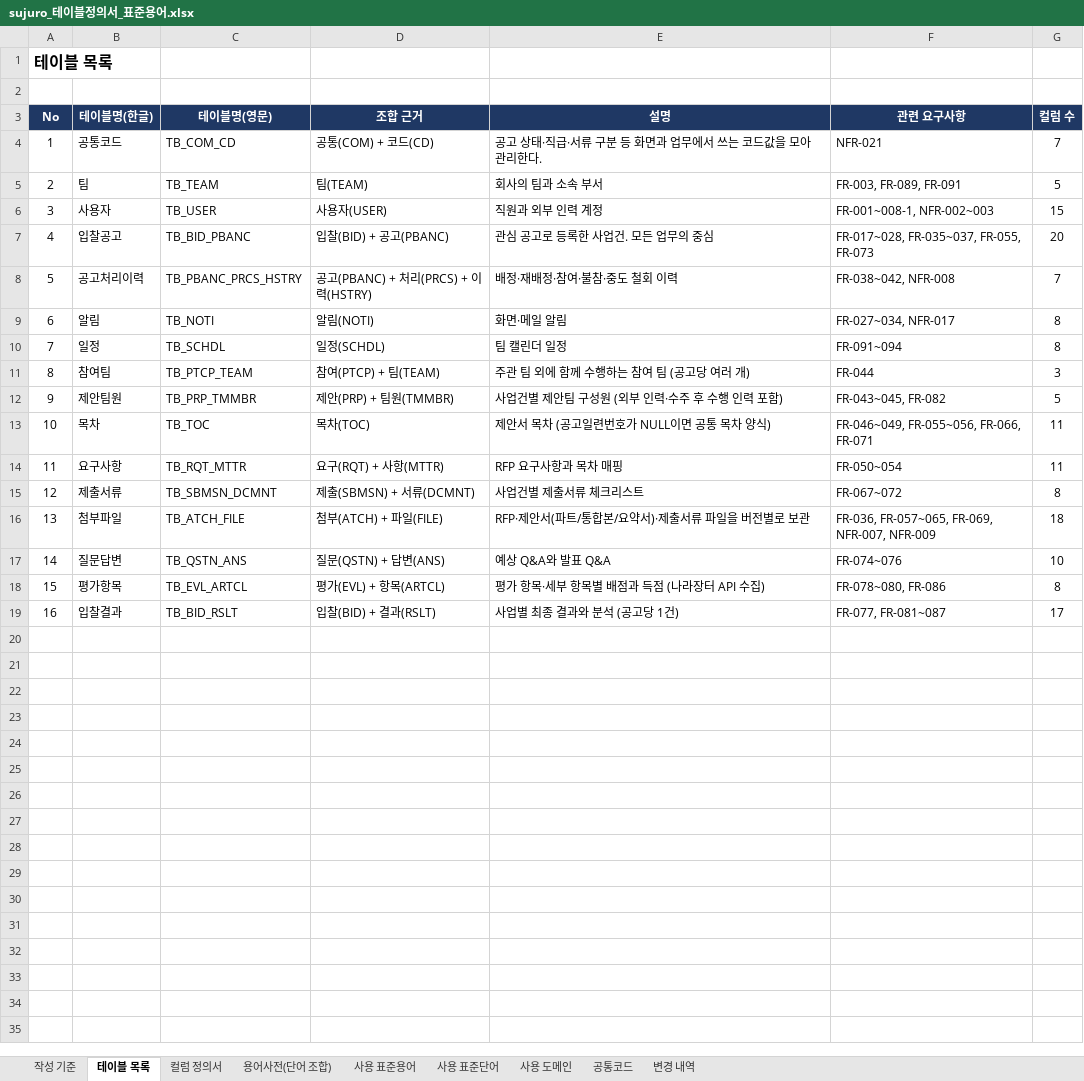
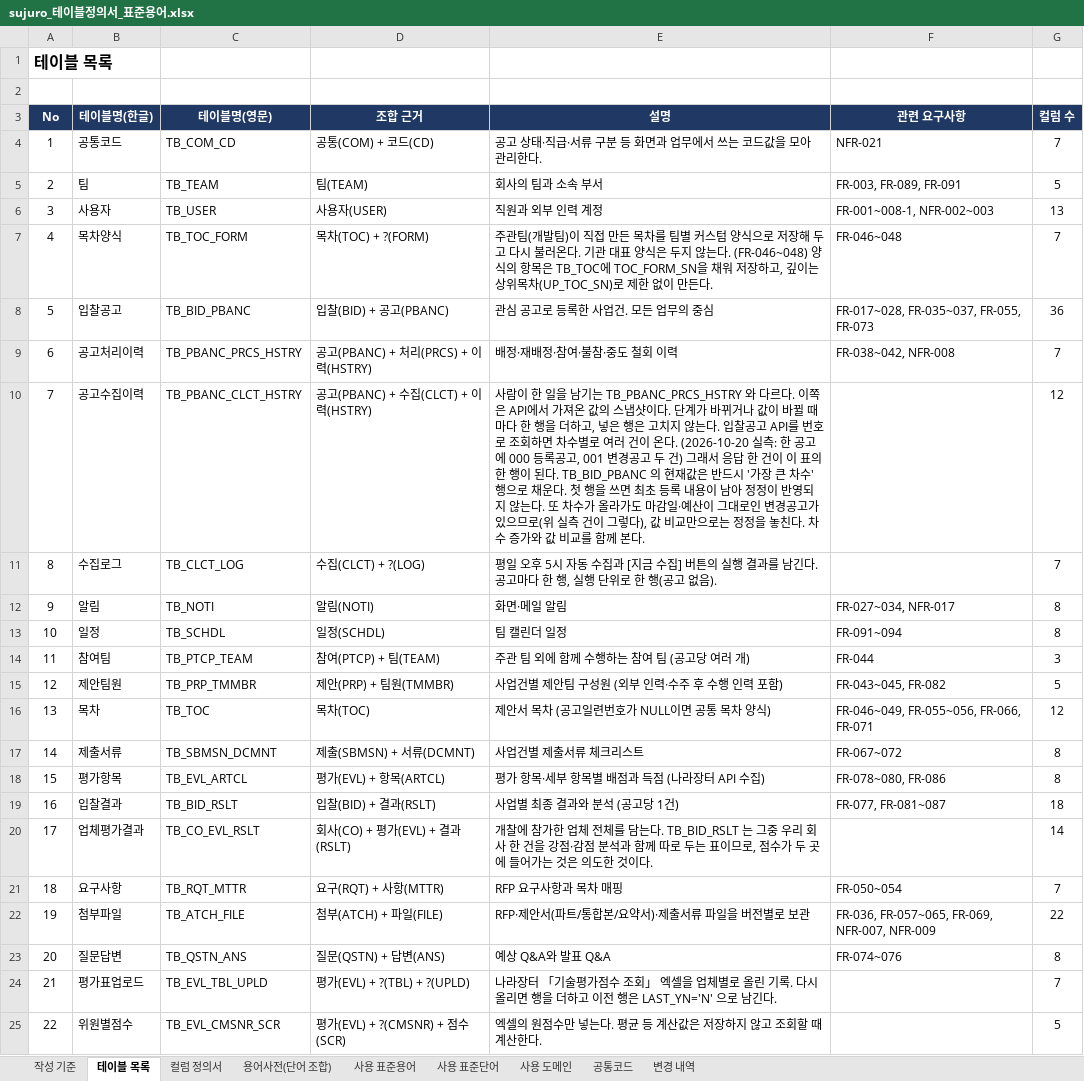
Before and after one commit to cjoh0407/sujuro, an Excel workbook: db/sujuro_테이블정의서_표준용어.xlsx, sheet 테이블 목록, drawn as a sheet; values as stored, in another font and other column widths than the file's, no borders; removed rows and columns are numbered as before the commit, all else as after; the diff names each change by its address in the sheet, - before the commit and + after, or states it on an @@ line.

```diff
--- a/db/sujuro_테이블정의서_표준용어.xlsx (sheet 테이블 목록)
+++ b/db/sujuro_테이블정의서_표준용어.xlsx (sheet 테이블 목록)
-G6 (컬럼 수): 15
+G6 (컬럼 수): 13
+row 7: 4 | 목차양식 | TB_TOC_FORM | 목차(TOC) + ?(FORM) | 주관팀(개발팀)이 직접 만든 목차를 팀별 커스텀 양식으로 저장해 두고 다시 불러온다. 기관 대표 양식은 두지 않는다. (FR-046~048) 양식의 항목은 TB_TOC에 TOC_FORM_SN을 채워 저장하고, 깊이는 상위목차(UP_TOC_SN)로 제한 없이 만든다. | FR-046~048 | 7
@@ column A (No) renumbered between rows 8 and 17 @@
-G8 (컬럼 수): 20
+G8 (컬럼 수): 36
+row 10: 7 | 공고수집이력 | TB_PBANC_CLCT_HSTRY | 공고(PBANC) + 수집(CLCT) + 이력(HSTRY) | 사람이 한 일을 남기는 TB_PBANC_PRCS_HSTRY 와 다르다. 이쪽은 API에서 가져온 값의 스냅샷이다. 단계가 바뀌거나 값이 바뀔 때마다 한 행을 더하고, 넣은 행은 고치지 않는다. 입찰공고 API를 번호로 조회하면 차수별로 여러 건이 온다. (2026-10-20 실측: 한 공고에 000 등록공고, 001 변경공고 두 건) 그래서 응답 한 건이 이 표의 한 행이 된다. TB_BID_PBANC 의 현재값은 반드시 '가장 큰 차수' 행으로 채운다. 첫 행을 쓰면 최초 등록 내용이 남아 정정이 반영되지 않는다. 또 차수가 올라가도 마감일·예산이 그대로인 변경공고가 있으므로(위 실측 건이 그렇다), 값 비교만으로는 정정을 놓친다. 차수 증가와 값 비교를 함께 본다. |  | 12
+row 11: 8 | 수집로그 | TB_CLCT_LOG | 수집(CLCT) + ?(LOG) | 평일 오후 5시 자동 수집과 [지금 수집] 버튼의 실행 결과를 남긴다. 공고마다 한 행, 실행 단위로 한 행(공고 없음). |  | 7
-G16 (컬럼 수): 11
+G16 (컬럼 수): 12
-row 14: 11 | 요구사항 | TB_RQT_MTTR | 요구(RQT) + 사항(MTTR) | RFP 요구사항과 목차 매핑 | FR-050~054 | 11
-row 16: 13 | 첨부파일 | TB_ATCH_FILE | 첨부(ATCH) + 파일(FILE) | RFP·제안서(파트/통합본/요약서)·제출서류 파일을 버전별로 보관 | FR-036, FR-057~065, FR-069, NFR-007, NFR-009 | 18
-row 17: 14 | 질문답변 | TB_QSTN_ANS | 질문(QSTN) + 답변(ANS) | 예상 Q&A와 발표 Q&A | FR-074~076 | 10
-G19 (컬럼 수): 17
+G19 (컬럼 수): 18
+row 20: 17 | 업체평가결과 | TB_CO_EVL_RSLT | 회사(CO) + 평가(EVL) + 결과(RSLT) | 개찰에 참가한 업체 전체를 담는다. TB_BID_RSLT 는 그중 우리 회사 한 건을 강점·감점 분석과 함께 따로 두는 표이므로, 점수가 두 곳에 들어가는 것은 의도한 것이다. |  | 14
+row 21: 18 | 요구사항 | TB_RQT_MTTR | 요구(RQT) + 사항(MTTR) | RFP 요구사항과 목차 매핑 | FR-050~054 | 7
+row 22: 19 | 첨부파일 | TB_ATCH_FILE | 첨부(ATCH) + 파일(FILE) | RFP·제안서(파트/통합본/요약서)·제출서류 파일을 버전별로 보관 | FR-036, FR-057~065, FR-069, NFR-007, NFR-009 | 22
+row 23: 20 | 질문답변 | TB_QSTN_ANS | 질문(QSTN) + 답변(ANS) | 예상 Q&A와 발표 Q&A | FR-074~076 | 8
+row 24: 21 | 평가표업로드 | TB_EVL_TBL_UPLD | 평가(EVL) + ?(TBL) + ?(UPLD) | 나라장터 「기술평가점수 조회」 엑셀을 업체별로 올린 기록. 다시 올리면 행을 더하고 이전 행은 LAST_YN='N' 으로 남긴다. |  | 7
+row 25: 22 | 위원별점수 | TB_EVL_CMSNR_SCR | 평가(EVL) + ?(CMSNR) + 점수(SCR) | 엑셀의 원점수만 넣는다. 평균 등 계산값은 저장하지 않고 조회할 때 계산한다. |  | 5
```
Also changed, not shown: sheet 컬럼 정의서, sheet 변경 내역, 12 other files.
